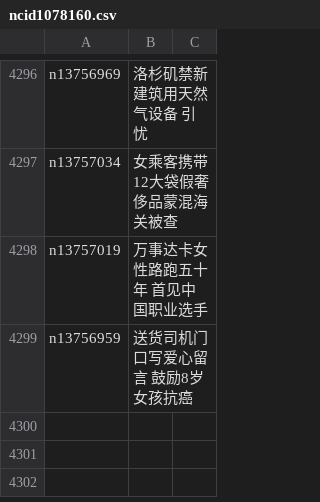
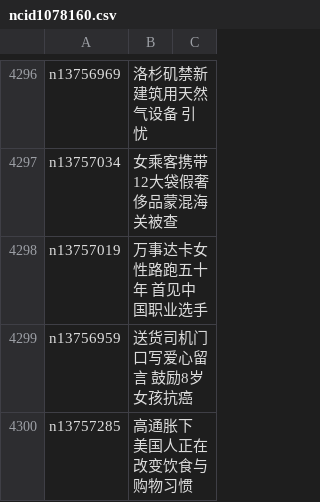
Before and after one commit to easy2view/epoch-news, a CSV file: indexes/ncid1078160.csv, drawn as a sheet; only a part is shown, gaps mark what is left out.

```diff
--- a/indexes/ncid1078160.csv
+++ b/indexes/ncid1078160.csv
@@ -4299 +4299,2 @@ n13757019,万事达卡女性路跑五十年 首见中国职业选手
 n13756959,送货司机门口写爱心留言 鼓励8岁女孩抗癌
+n13757285,高通胀下 美国人正在改变饮食与购物习惯
```
Also changed, not shown: indexes/ncid1078159.csv, indexes/ncid1349361.csv, 31 other files.
